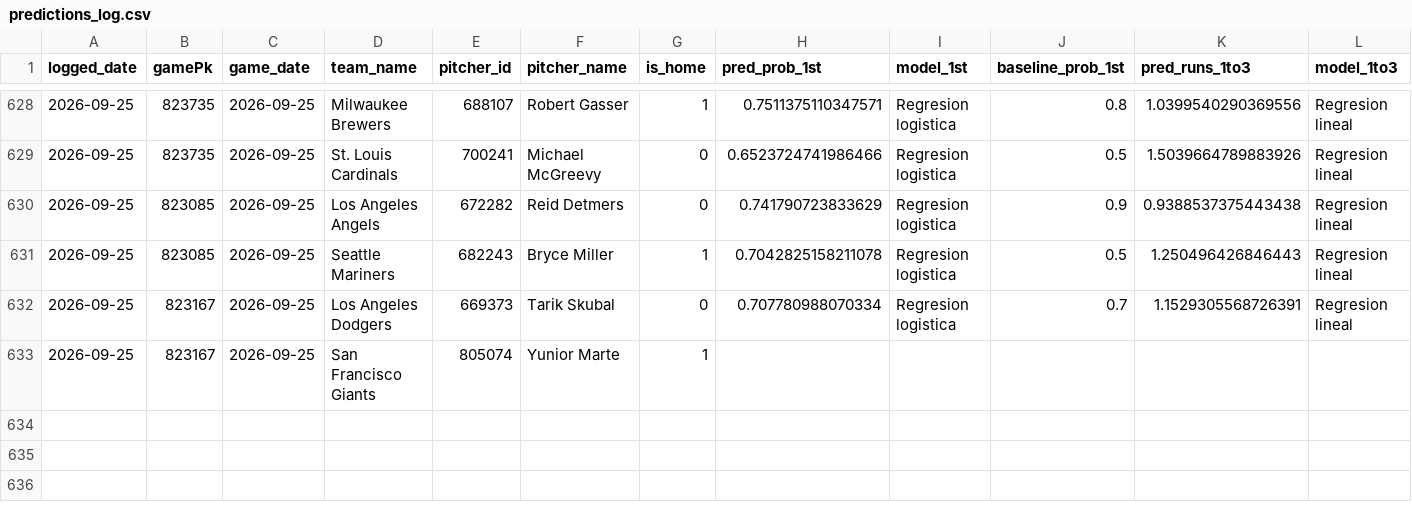
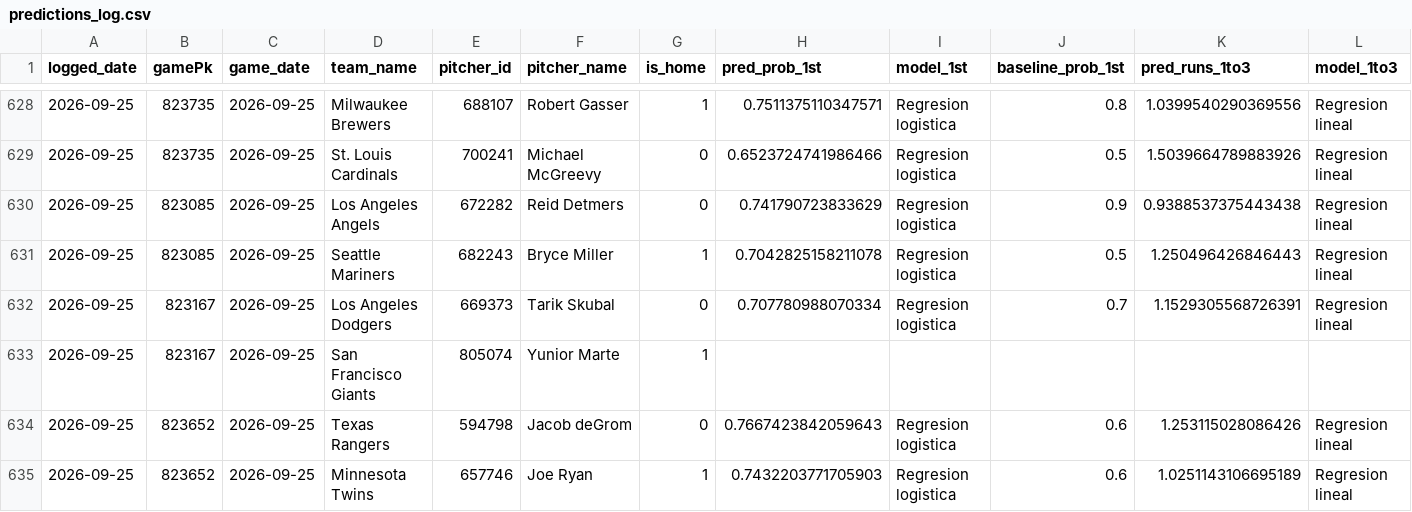
Before and after one commit to BrandonPalmaJobs/apuestas-mlb, a CSV file: predictions_log.csv, drawn as a sheet; only a part is shown, gaps mark what is left out; rows hold the shown columns only; the diff names each change by its address in the sheet, - before the commit and + after, or states it on an @@ line.

Commit message:
Log de predicciones 2026-09-25

```diff
--- a/predictions_log.csv
+++ b/predictions_log.csv
+row 634: 2026-09-25 | 823652 | 2026-09-25 | Texas Rangers | 594798 | Jacob deGrom | 0 | 0.7667423842059643 | Regresion logistica | 0.6 | 1.253115028086426 | Regresion lineal
+row 635: 2026-09-25 | 823652 | 2026-09-25 | Minnesota Twins | 657746 | Joe Ryan | 1 | 0.7432203771705903 | Regresion logistica | 0.6 | 1.0251143106695189 | Regresion lineal
```
